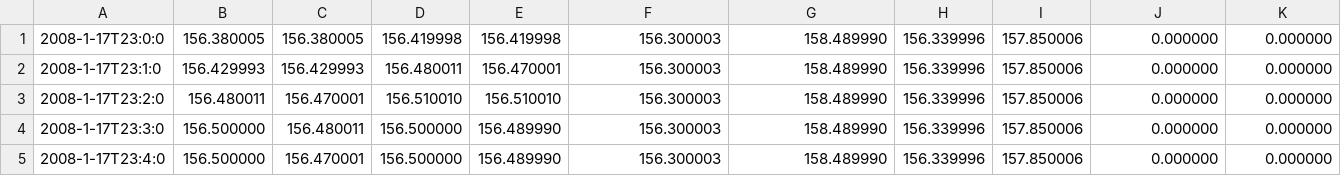
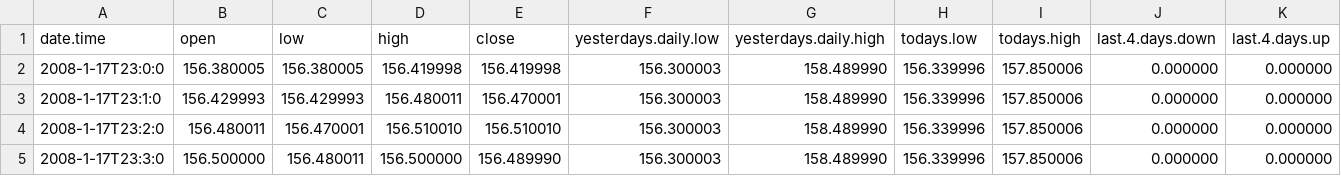
Before and after one commit to willhumphreys/backtesting, a CSV file: acceptance_data/eurjpy_long_loser_1min.csv, drawn as a sheet; only a part is shown; the shorter side is filled out with more unchanged rows.

Commit message:
Replace two dimensional data arrays with objects. Replace the csv reader with the Apache Commons one.

```diff
--- a/acceptance_data/eurjpy_long_loser_1min.csv
+++ b/acceptance_data/eurjpy_long_loser_1min.csv
@@ -1 +1,2 @@
+"date.time","open","low","high","close","yesterdays.daily.low","yesterdays.daily.high","todays.low","todays.high","last.4.days.down","last.4.days.up"
 2008-1-17T23:0:0,156.380005,156.380005,156.419998,156.419998,156.300003,158.489990,156.339996,157.850006,0.000000,0.000000
```
Also changed, not shown: acceptance_data/eurjpy_long_loser_60min.csv, acceptance_data/eurjpy_long_winner_1min.csv, 15 other files.
